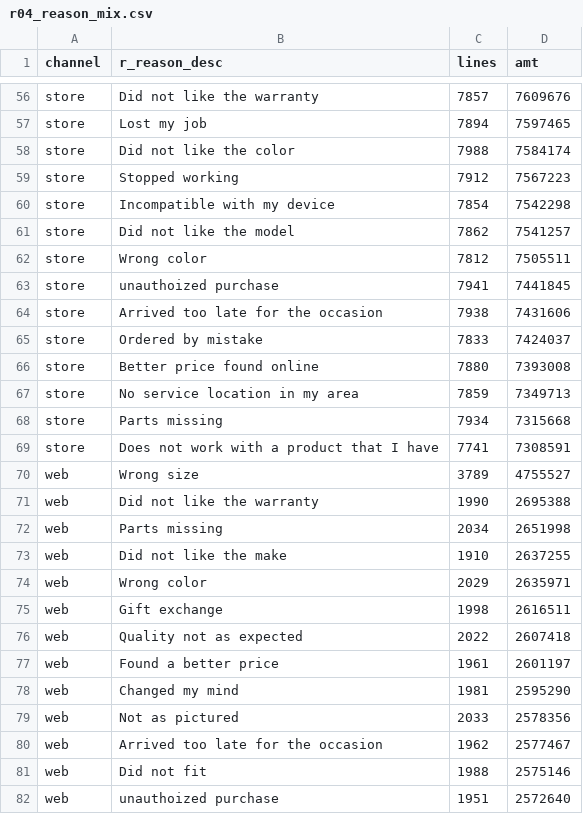
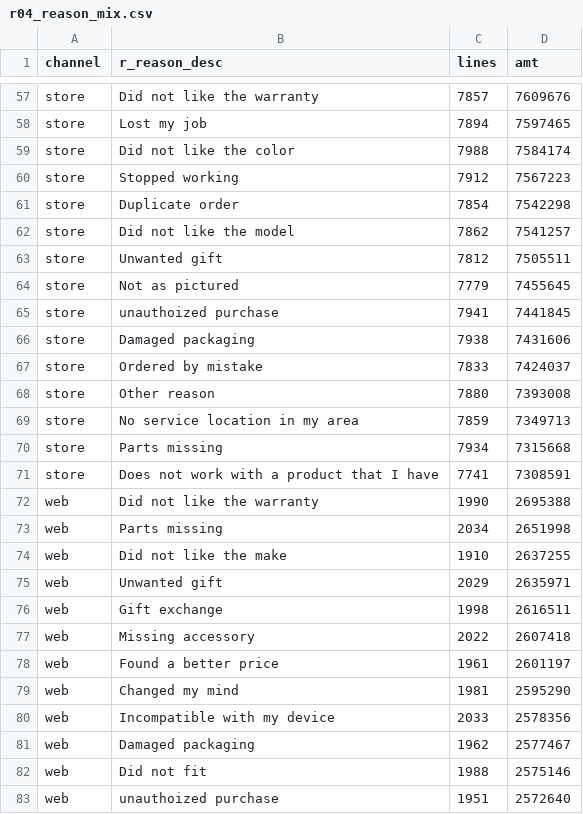
Before and after one commit to Collite/hartland, a CSV file: data/recon/results-us/r04_reason_mix.csv, drawn as a sheet; only a part is shown, gaps mark what is left out; the diff covers the shown part only.

```diff
--- a/data/recon/results-us/r04_reason_mix.csv
+++ b/data/recon/results-us/r04_reason_mix.csv
@@ -59,9 +60,10 @@ store,Did not like the color
 store,Stopped working                                                                                     ,7912,7567223
-store,Incompatible with my device                                                                         ,7854,7542298
+store,Duplicate order                                                                                     ,7854,7542298
 store,Did not like the model                                                                              ,7862,7541257
-store,Wrong color                                                                                         ,7812,7505511
+store,Unwanted gift                                                                                       ,7812,7505511
+store,Not as pictured                                                                                     ,7779,7455645
 store,unauthoized purchase                                                                                ,7941,7441845
-store,Arrived too late for the occasion                                                                   ,7938,7431606
+store,Damaged packaging                                                                                   ,7938,7431606
 store,Ordered by mistake                                                                                  ,7833,7424037
-store,Better price found online                                                                           ,7880,7393008
+store,Other reason                                                                                        ,7880,7393008
 store,No service location in my area                                                                      ,7859,7349713
@@ -69,3 +71,2 @@ store,Parts missing
 store,Does not work with a product that I have                                                            ,7741,7308591
-web,Wrong size                                                                                          ,3789,4755527
 web,Did not like the warranty                                                                           ,1990,2695388
@@ -73,9 +74,9 @@ web,Parts missing
 web,Did not like the make                                                                               ,1910,2637255
-web,Wrong color                                                                                         ,2029,2635971
+web,Unwanted gift                                                                                       ,2029,2635971
 web,Gift exchange                                                                                       ,1998,2616511
-web,Quality not as expected                                                                             ,2022,2607418
+web,Missing accessory                                                                                   ,2022,2607418
 web,Found a better price                                                                                ,1961,2601197
 web,Changed my mind                                                                                     ,1981,2595290
-web,Not as pictured                                                                                     ,2033,2578356
-web,Arrived too late for the occasion                                                                   ,1962,2577467
+web,Incompatible with my device                                                                         ,2033,2578356
+web,Damaged packaging                                                                                   ,1962,2577467
 web,Did not fit                                                                                         ,1988,2575146
```
Also changed, not shown: 5 added rows, 2 removed rows and 16 edited cells elsewhere in this file, 4 other files.
